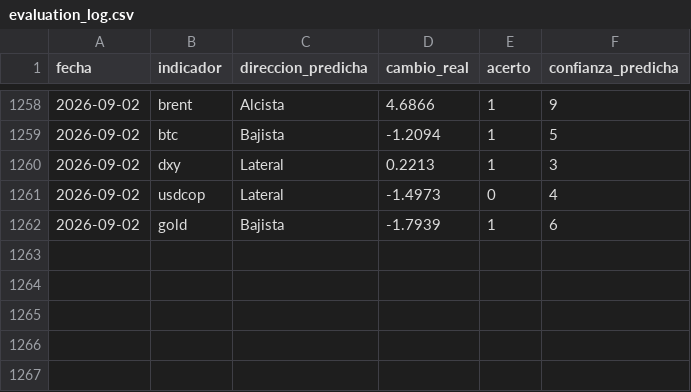
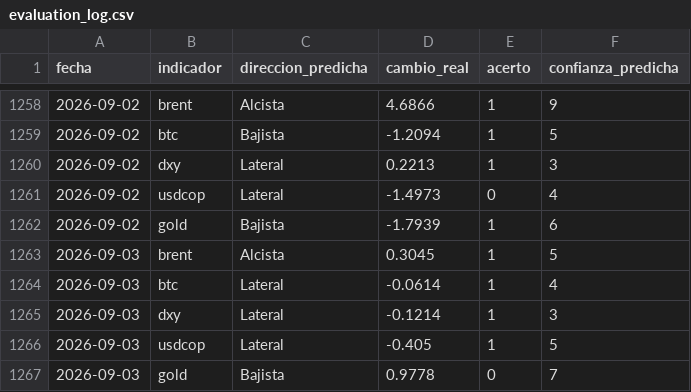
Before and after one commit to juanjo-geo/financial-agent, a CSV file: data/signals/evaluation_log.csv, drawn as a sheet; only a part is shown, gaps mark what is left out; the diff names each change by its address in the sheet, - before the commit and + after, or states it on an @@ line.

```diff
--- a/data/signals/evaluation_log.csv
+++ b/data/signals/evaluation_log.csv
+row 1263: 2026-09-03 | brent | Alcista | 0.3045 | 1 | 5
+row 1264: 2026-09-03 | btc | Lateral | -0.0614 | 1 | 4
+row 1265: 2026-09-03 | dxy | Lateral | -0.1214 | 1 | 3
+row 1266: 2026-09-03 | usdcop | Lateral | -0.405 | 1 | 5
+row 1267: 2026-09-03 | gold | Bajista | 0.9778 | 0 | 7
```
Also changed, not shown: data/historical/feargreed_history.csv, data/processed/latest_snapshot.csv, 24 other files.
